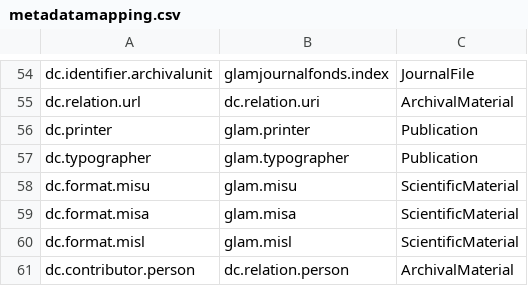
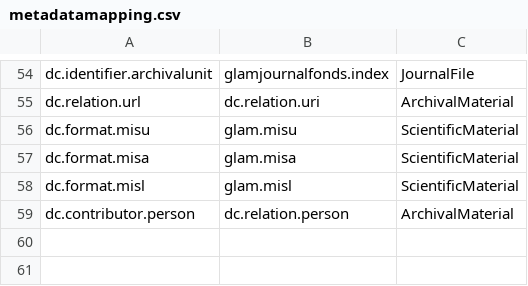
Before and after one commit to 4Science/DSpace, a CSV file: dspace/etc/migration/itemMetadataMigration/metadatamapping.csv, drawn as a sheet; only a part is shown, gaps mark what is left out.

Commit message:
[GLAM-869] remove not needed metadata

```diff
--- a/dspace/etc/migration/itemMetadataMigration/metadatamapping.csv
+++ b/dspace/etc/migration/itemMetadataMigration/metadatamapping.csv
@@ -55,4 +55,2 @@ dc.identifier.archivalunit,glamjournalfonds.index,JournalFile
 dc.relation.url ,dc.relation.uri,ArchivalMaterial
-dc.printer,glam.printer,Publication
-dc.typographer,glam.typographer,Publication
 dc.format.misu,glam.misu,ScientificMaterial
```
Also changed, not shown: 4 other files.
